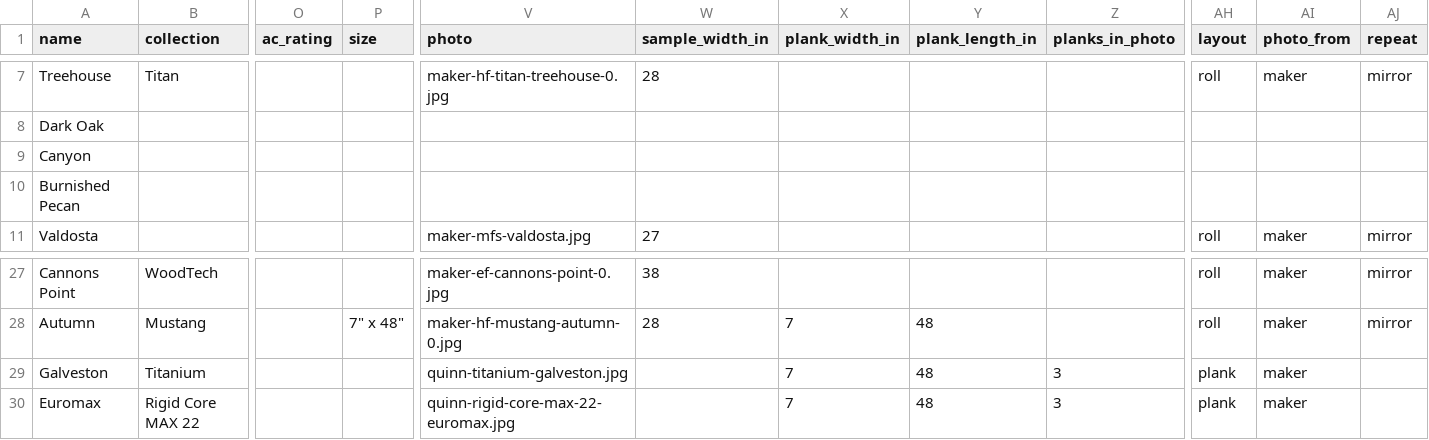
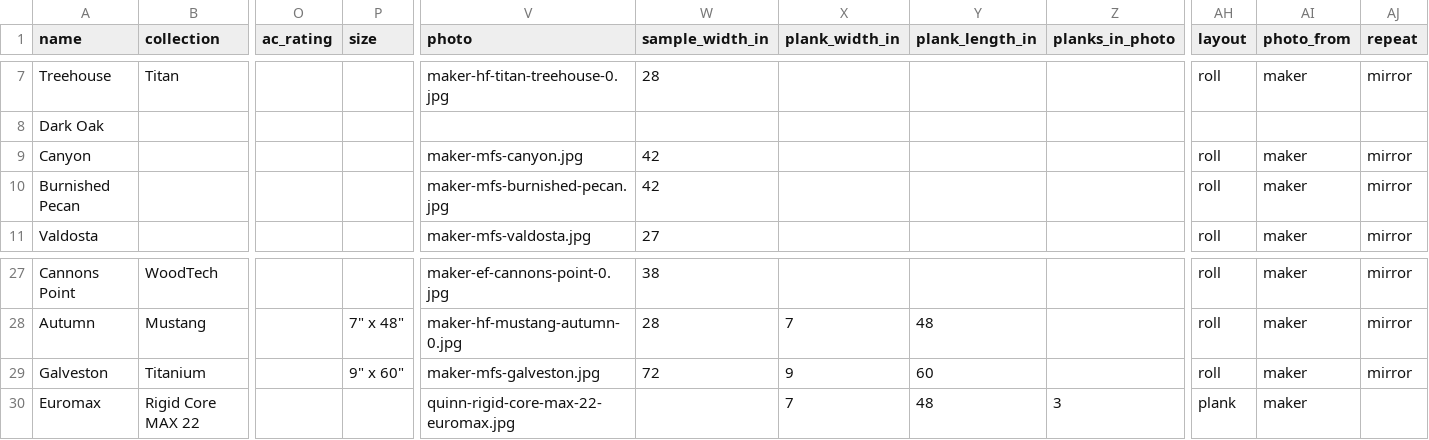
Before and after one commit to lordfran28/Knockel-s-Floor-Covering, a CSV file: inventory.csv, drawn as a sheet; only a part is shown, gaps mark what is left out; the diff names each change by its address in the sheet, - before the commit and + after, or states it on an @@ line.

```diff
--- a/inventory.csv
+++ b/inventory.csv
-V9 (photo): (empty)
+V9 (photo): maker-mfs-canyon.jpg
-W9:W10 (sample_width_in): (empty)
+W9:W10 (sample_width_in): 42
-AH9:AH10 (layout): (empty)
+AH9:AH10 (layout): roll
-AI9:AI10 (photo_from): (empty)
+AI9:AI10 (photo_from): maker
-AJ9:AJ10 (repeat): (empty)
+AJ9:AJ10 (repeat): mirror
-V10 (photo): (empty)
+V10 (photo): maker-mfs-burnished-pecan.jpg
-P29 (size): (empty)
+P29 (size): 9" x 60"
-V29 (photo): quinn-titanium-galveston.jpg
+V29 (photo): maker-mfs-galveston.jpg
-W29 (sample_width_in): (empty)
+W29 (sample_width_in): 72
-X29 (plank_width_in): 7
+X29 (plank_width_in): 9
-Y29 (plank_length_in): 48
+Y29 (plank_length_in): 60
-Z29 (planks_in_photo): 3
+Z29 (planks_in_photo): (empty)
-AH29 (layout): plank
+AH29 (layout): roll
-AJ29 (repeat): (empty)
+AJ29 (repeat): mirror
```
Also changed, not shown: 7 other files.
